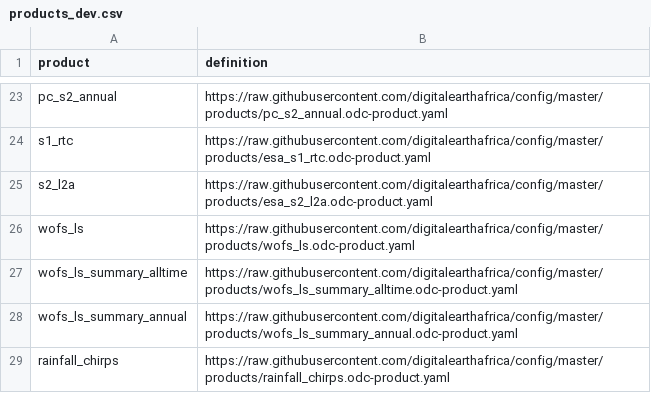
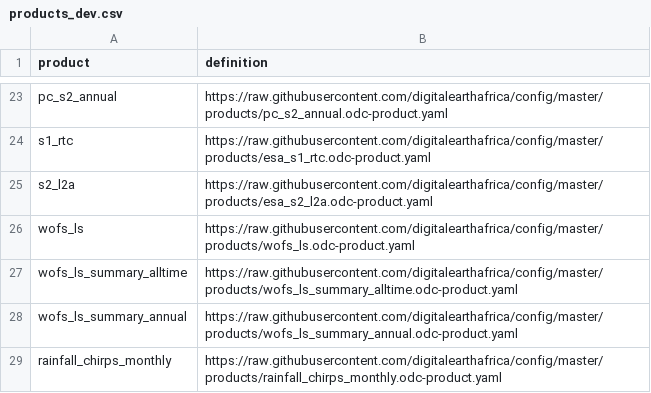
Before and after one commit to digitalearthafrica/config, a CSV file: dev/products_dev.csv, drawn as a sheet; only a part is shown, gaps mark what is left out.

Commit message:
Update rainfall_chirps_monthly product name

```diff
--- a/dev/products_dev.csv
+++ b/dev/products_dev.csv
@@ -28,2 +28,2 @@ wofs_ls_summary_alltime,https://raw.githubusercontent.com/digitalearthafrica/con
 wofs_ls_summary_annual,https://raw.githubusercontent.com/digitalearthafrica/config/master/products/wofs_ls_summary_annual.odc-product.yaml
-rainfall_chirps,https://raw.githubusercontent.com/digitalearthafrica/config/master/products/rainfall_chirps.odc-product.yaml
+rainfall_chirps_monthly,https://raw.githubusercontent.com/digitalearthafrica/config/master/products/rainfall_chirps_monthly.odc-product.yaml
```
Also changed, not shown: 1 other file.
